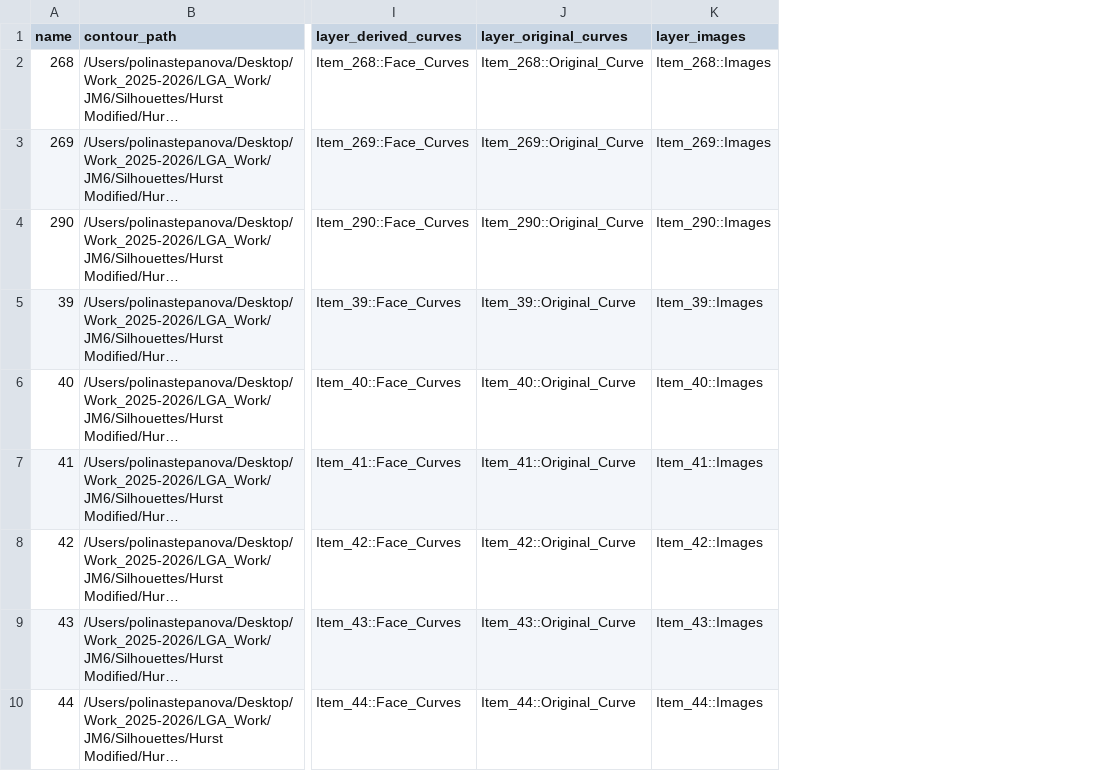
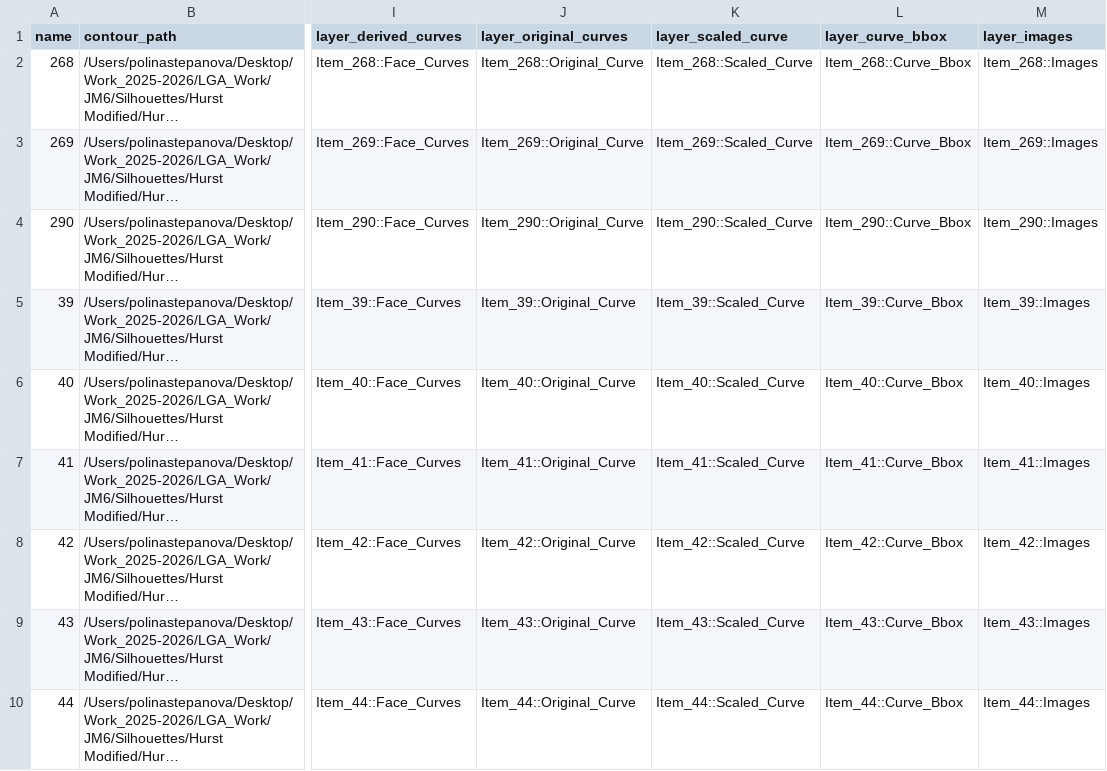
Before and after one commit to realpolya/lga_scripts, a CSV file: gh_checklist_workflow/Rhino_csvs/build_hurst.csv, drawn as a sheet; only a part is shown, gaps mark what is left out; long unchanged cells end in …; the diff names each change by its address in the sheet, - before the commit and + after, or states it on an @@ line.

Commit message:
update build csv script

```diff
--- a/gh_checklist_workflow/Rhino_csvs/build_hurst.csv
+++ b/gh_checklist_workflow/Rhino_csvs/build_hurst.csv
+column K (layer_scaled_curve), rows 2-10: Item_268::Scaled_Curve | Item_269::Scaled_Curve | Item_290::Scaled_Curve | Item_39::Scaled_Curve | Item_40::Scaled_Curve | Item_41::Scaled_Curve | Item_42::Scaled_Curve | Item_43::Scaled_Curve | Item_44::Scaled_Curve
+column L (layer_curve_bbox), rows 2-10: Item_268::Curve_Bbox | Item_269::Curve_Bbox | Item_290::Curve_Bbox | Item_39::Curve_Bbox | Item_40::Curve_Bbox | Item_41::Curve_Bbox | Item_42::Curve_Bbox | Item_43::Curve_Bbox | Item_44::Curve_Bbox
```
Also changed, not shown: 3 other files.
